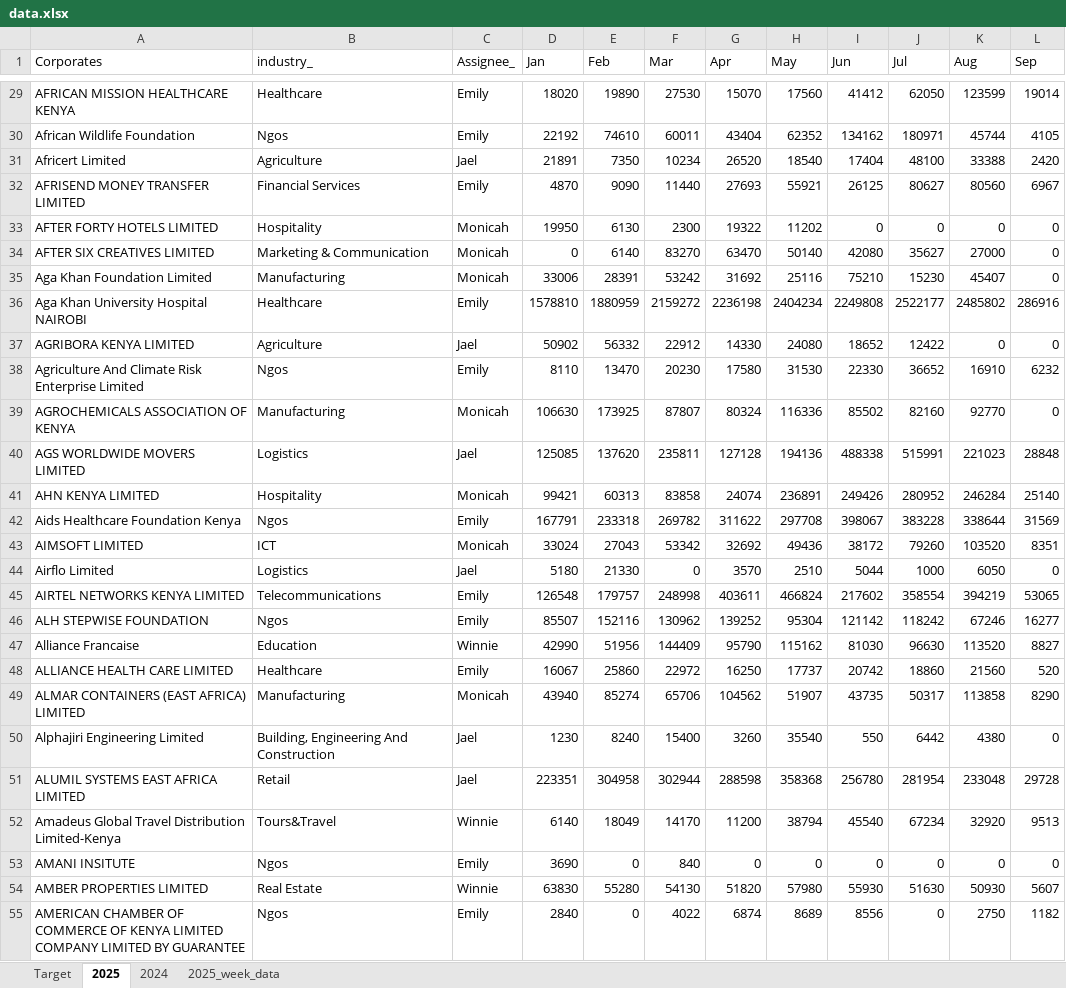
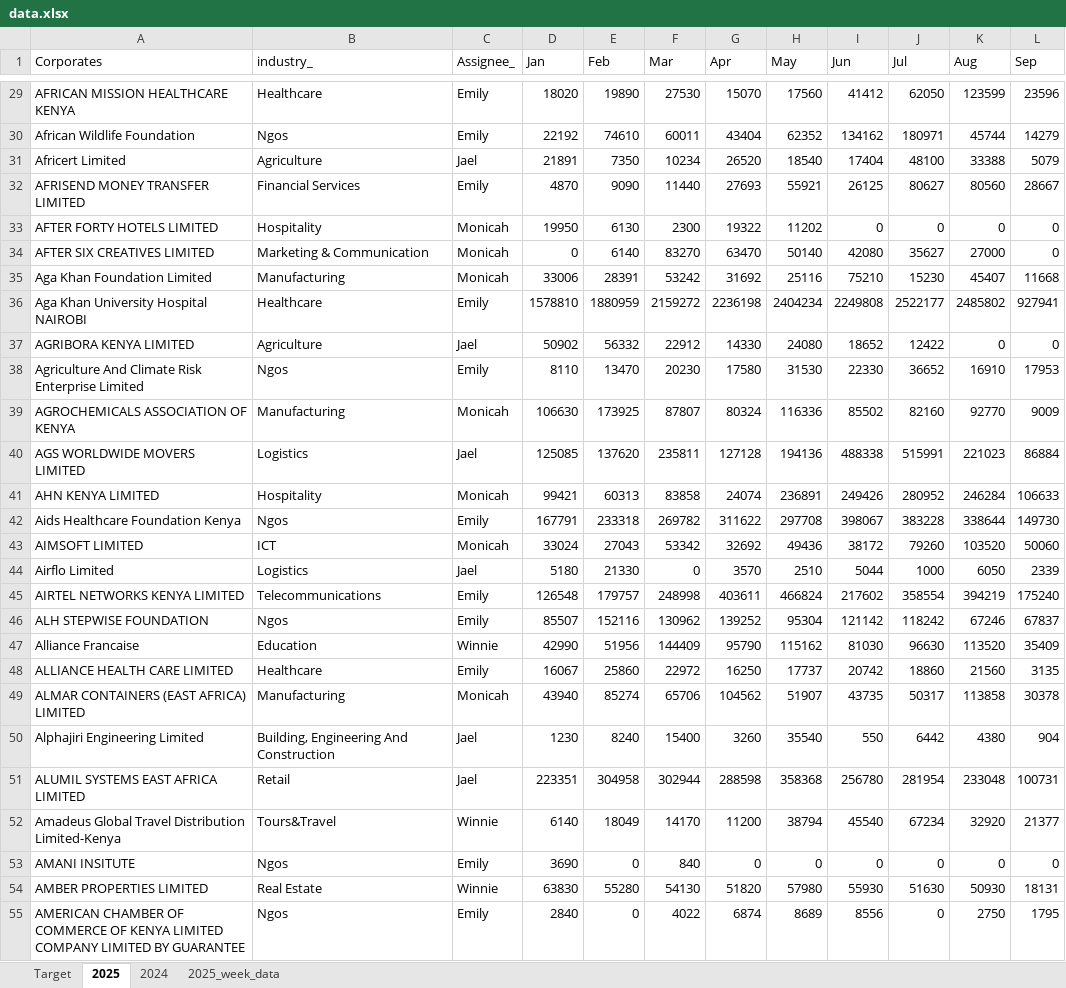
Before and after one commit to Phil7799/Little-Retention-Corporate-Performance-Comparison, an Excel workbook: data.xlsx, sheet 2025, drawn as a sheet; only a part is shown, gaps mark what is left out; values as stored, in another font and other column widths than the file's, no borders; the diff covers the shown part only; the diff names each change by its address in the sheet, - before the commit and + after, or states it on an @@ line.

```diff
--- a/data.xlsx (sheet 2025)
+++ b/data.xlsx (sheet 2025)
-L29 (Sep): 19014
+L29 (Sep): 23596
-L30 (Sep): 4105
+L30 (Sep): 14279
-L31 (Sep): 2420
+L31 (Sep): 5079
-L32 (Sep): 6967
+L32 (Sep): 28667
-L35 (Sep): 0
+L35 (Sep): 11668
-L36 (Sep): 286916
+L36 (Sep): 927941
-L38 (Sep): 6232
+L38 (Sep): 17953
-L39 (Sep): 0
+L39 (Sep): 9009
-L40 (Sep): 28848
+L40 (Sep): 86884
-L41 (Sep): 25140
+L41 (Sep): 106633
-L42 (Sep): 31569
+L42 (Sep): 149730
-L43 (Sep): 8351
+L43 (Sep): 50060
-L44 (Sep): 0
+L44 (Sep): 2339
-L45 (Sep): 53065
+L45 (Sep): 175240
-L46 (Sep): 16277
+L46 (Sep): 67837
-L47 (Sep): 8827
+L47 (Sep): 35409
-L48 (Sep): 520
+L48 (Sep): 3135
-L49 (Sep): 8290
+L49 (Sep): 30378
-L50 (Sep): 0
+L50 (Sep): 904
-L51 (Sep): 29728
+L51 (Sep): 100731
-L52 (Sep): 9513
+L52 (Sep): 21377
-L54 (Sep): 5607
+L54 (Sep): 18131
-L55 (Sep): 1182
+L55 (Sep): 1795
```
Also changed, not shown: 751 edited cells elsewhere in this sheet, sheet 2025_week_data.
